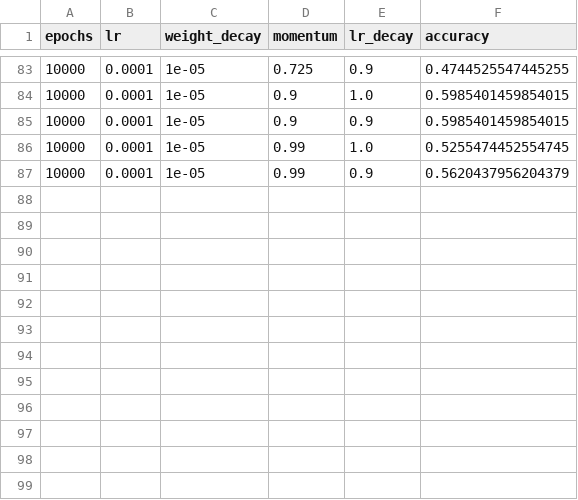
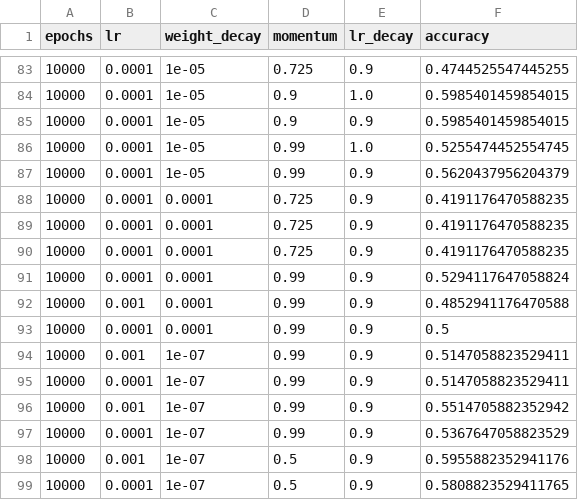
Before and after one commit to Bio-Data-Analysis-Team2-DSLM/Code, a CSV file: outputs/model_1/NN_hyperparameters.csv, drawn as a sheet; only a part is shown, gaps mark what is left out.

```diff
--- a/outputs/model_1/NN_hyperparameters.csv
+++ b/outputs/model_1/NN_hyperparameters.csv
@@ -87 +87,13 @@ epochs,lr,weight_decay,momentum,lr_decay,accuracy
 10000,0.0001,1e-05,0.99,0.9,0.5620437956204379
+10000,0.0001,0.0001,0.725,0.9,0.4191176470588235
+10000,0.0001,0.0001,0.725,0.9,0.4191176470588235
+10000,0.0001,0.0001,0.725,0.9,0.4191176470588235
+10000,0.0001,0.0001,0.99,0.9,0.5294117647058824
+10000,0.001,0.0001,0.99,0.9,0.4852941176470588
+10000,0.0001,0.0001,0.99,0.9,0.5
+10000,0.001,1e-07,0.99,0.9,0.5147058823529411
+10000,0.0001,1e-07,0.99,0.9,0.5147058823529411
+10000,0.001,1e-07,0.99,0.9,0.5514705882352942
+10000,0.0001,1e-07,0.99,0.9,0.5367647058823529
+10000,0.001,1e-07,0.5,0.9,0.5955882352941176
+10000,0.0001,1e-07,0.5,0.9,0.5808823529411765
```
Also changed, not shown: Data/action_cnn.csv, Data/dataset_after_scaling.csv, 10 other files.
